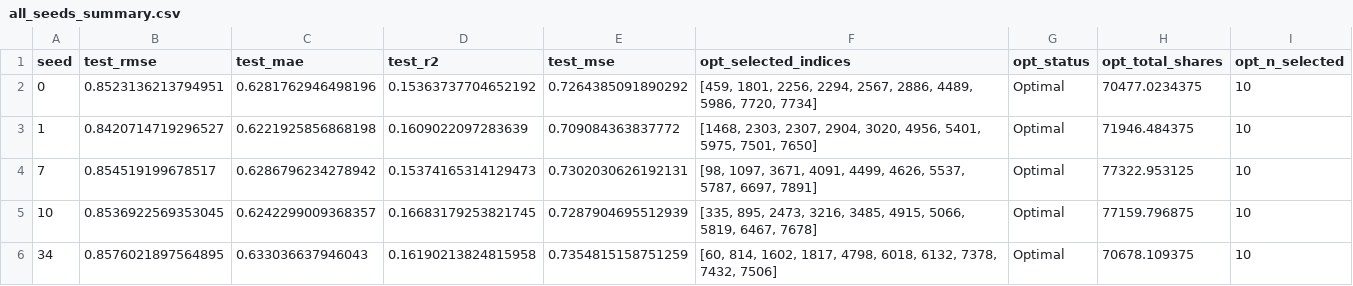
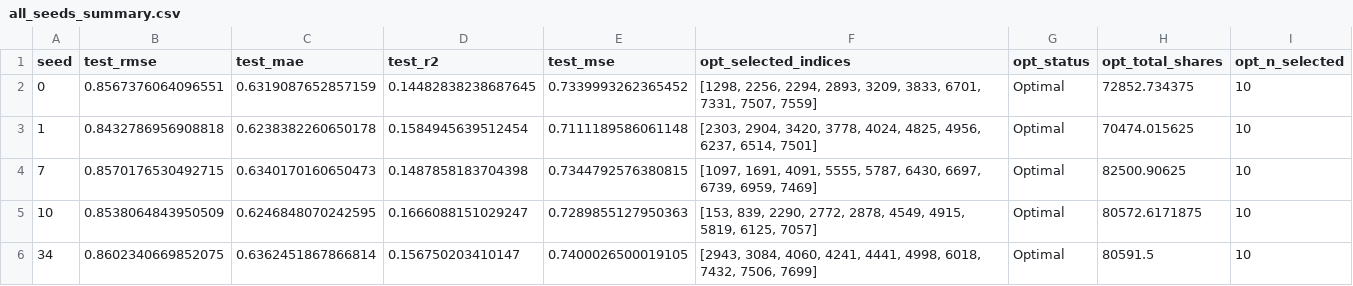
Before and after one commit to suehuynh/news-promotion-lp, a CSV file: results/aggregated/all_seeds_summary.csv, drawn as a sheet; only a part is shown; the diff covers the shown part only.

```diff
--- a/results/aggregated/all_seeds_summary.csv
+++ b/results/aggregated/all_seeds_summary.csv
@@ -1,6 +1,6 @@
 seed,test_rmse,test_mae,test_r2,test_mse,opt_selected_indices,opt_status,opt_total_shares,opt_n_selected
-0,0.8523136213794951,0.6281762946498196,0.15363737704652192,0.7264385091890292,"[459, 1801, 2256, 2294, 2567, 2886, 4489, 5986, 7720, 7734]",Optimal,70477.0234375,10
-1,0.8420714719296527,0.6221925856868198,0.1609022097283639,0.709084363837772,"[1468, 2303, 2307, 2904, 3020, 4956, 5401, 5975, 7501, 7650]",Optimal,71946.484375,10
-7,0.854519199678517,0.6286796234278942,0.15374165314129473,0.7302030626192131,"[98, 1097, 3671, 4091, 4499, 4626, 5537, 5787, 6697, 7891]",Optimal,77322.953125,10
-10,0.8536922569353045,0.6242299009368357,0.16683179253821745,0.7287904695512939,"[335, 895, 2473, 3216, 3485, 4915, 5066, 5819, 6467, 7678]",Optimal,77159.796875,10
-34,0.8576021897564895,0.633036637946043,0.16190213824815958,0.7354815158751259,"[60, 814, 1602, 1817, 4798, 6018, 6132, 7378, 7432, 7506]",Optimal,70678.109375,10
+0,0.8567376064096551,0.6319087652857159,0.14482838238687645,0.7339993262365452,"[1298, 2256, 2294, 2893, 3209, 3833, 6701, 7331, 7507, 7559]",Optimal,72852.734375,10
+1,0.8432786956908818,0.6238382260650178,0.1584945639512454,0.7111189586061148,"[2303, 2904, 3420, 3778, 4024, 4825, 4956, 6237, 6514, 7501]",Optimal,70474.015625,10
+7,0.8570176530492715,0.6340170160650473,0.1487858183704398,0.7344792576380815,"[1097, 1691, 4091, 5555, 5787, 6430, 6697, 6739, 6959, 7469]",Optimal,82500.90625,10
+10,0.8538064843950509,0.6246848070242595,0.1666088151029247,0.7289855127950363,"[153, 839, 2290, 2772, 2878, 4549, 4915, 5819, 6125, 7057]",Optimal,80572.6171875,10
+34,0.8602340669852075,0.6362451867866814,0.156750203410147,0.7400026500019105,"[2943, 3084, 4060, 4241, 4441, 4998, 6018, 7432, 7506, 7699]",Optimal,80591.5,10
```
Also changed, not shown: 2 added rows and 78 edited cells elsewhere in this file, results/aggregated/pareto_all_curves_individual.csv, results/aggregated/pareto_all_seeds.csv, 2 other files.
